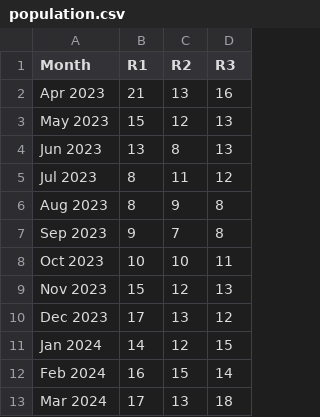
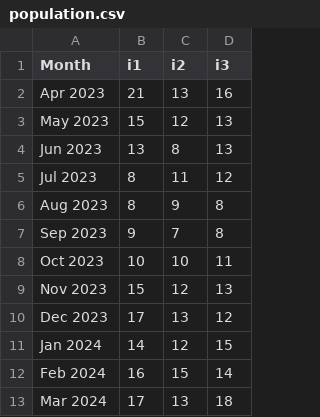
Before and after one commit to ff-usa/bau-mussel-dynamics, a CSV file: data/population.csv, drawn as a sheet.

Commit message:
change R to i

```diff
--- a/data/population.csv
+++ b/data/population.csv
@@ -1,2 +1,2 @@
-Month,R1,R2,R3
+Month,i1,i2,i3
 Apr 2023,21,13,16
```
